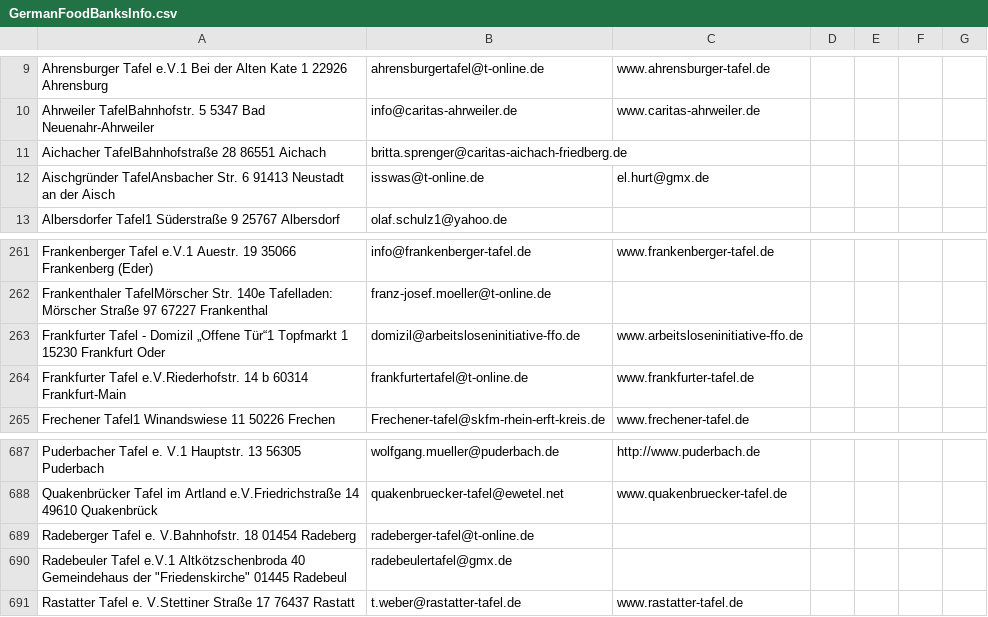
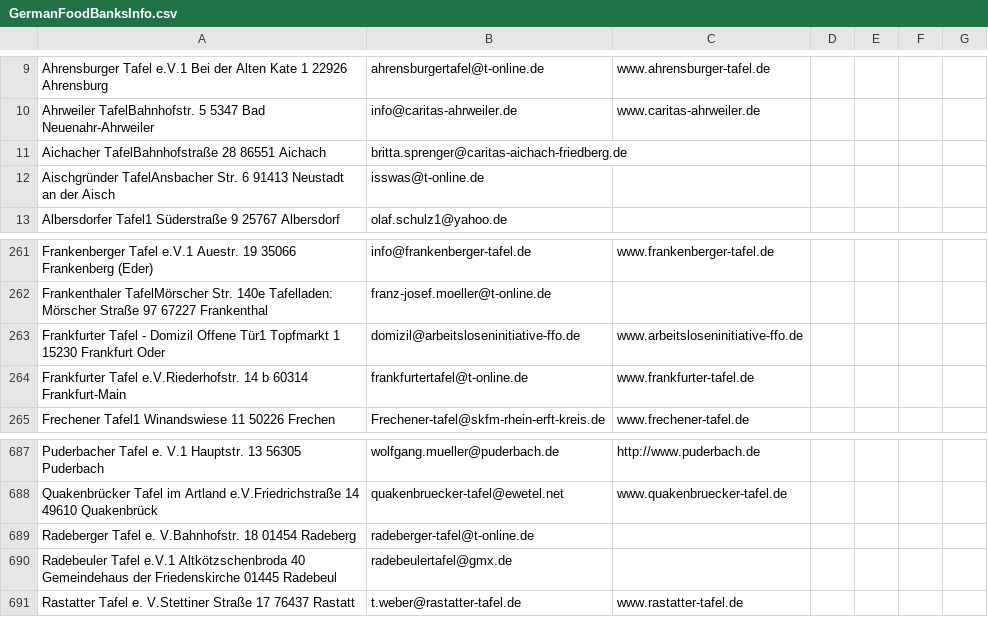
Before and after one commit to WS-Alperen/WS, a CSV file: GermanFoodBanksInfo.csv, drawn as a sheet; only a part is shown, gaps mark what is left out; the diff names each change by its address in the sheet, - before the commit and + after, or states it on an @@ line.

Commit message:
Update GermanFoodBanksInfo.csv

```diff
--- a/GermanFoodBanksInfo.csv
+++ b/GermanFoodBanksInfo.csv
-C12: el.hurt@gmx.de
+C12: (empty)
-A263: …- Domizil „Offene Tür“1 Topfmarkt 1…
+A263: …- Domizil Offene Tür1 Topfmarkt 1…
-A690: …Gemeindehaus der "Friedenskirche" 01445 Radebeul
+A690: …Gemeindehaus der Friedenskirche 01445 Radebeul
```
